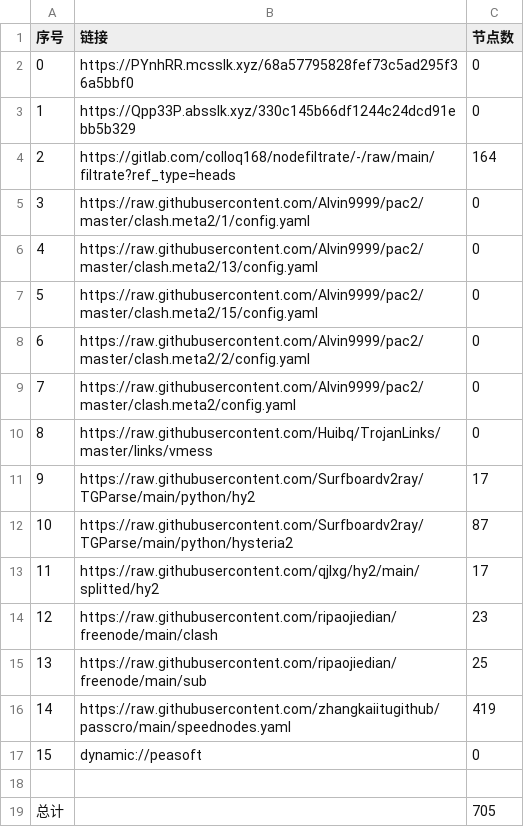
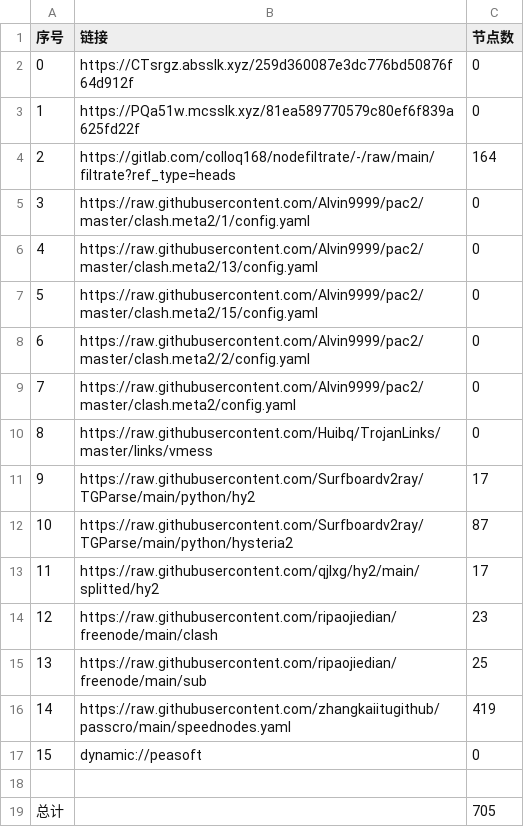
Before and after one commit to ggmsub/AutoMergePublicNodes, a CSV file: list_result.csv, drawn as a sheet.

```diff
--- a/list_result.csv
+++ b/list_result.csv
@@ -1,4 +1,4 @@
 序号,链接,节点数
-0,https://PYnhRR.mcsslk.xyz/68a57795828fef73c5ad295f36a5bbf0,0
-1,https://Qpp33P.absslk.xyz/330c145b66df1244c24dcd91ebb5b329,0
+0,https://CTsrgz.absslk.xyz/259d360087e3dc776bd50876f64d912f,0
+1,https://PQa51w.mcsslk.xyz/81ea589770579c80ef6f839a625fd22f,0
 2,https://gitlab.com/colloq168/nodefiltrate/-/raw/main/filtrate?ref_type=heads,164
```
Also changed, not shown: 5 other files.
